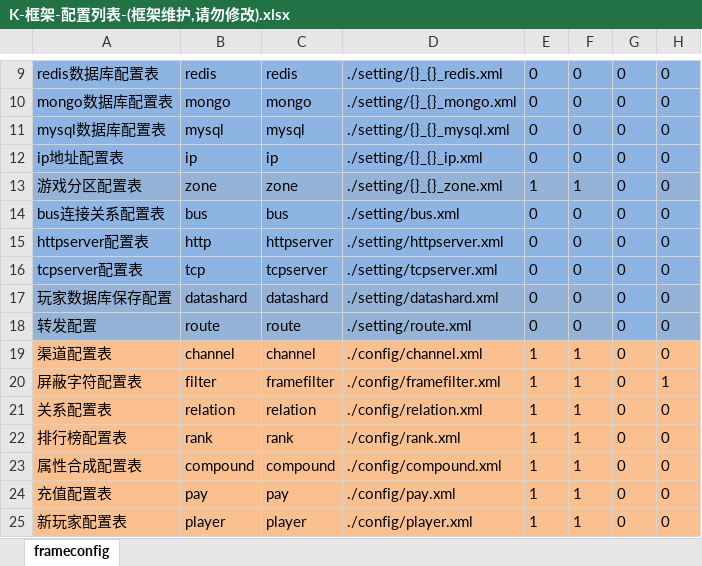
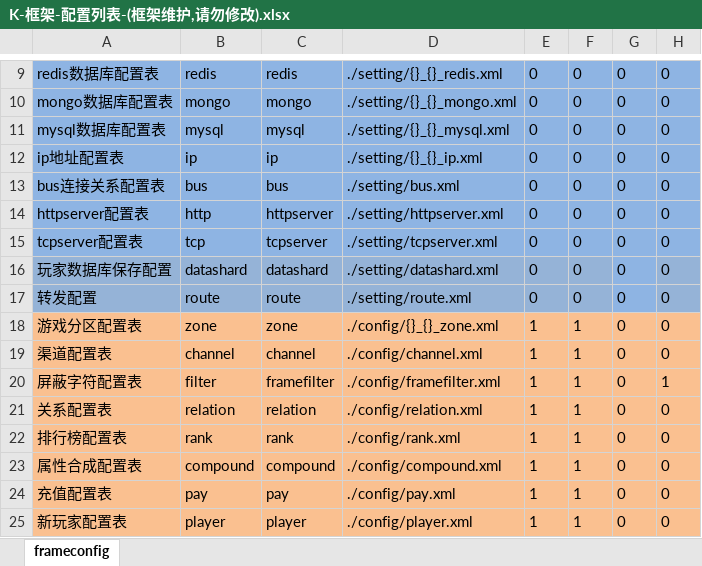
Before and after one commit to lori227/KFrame, an Excel workbook: _resource/excel/table/K-框架-配置列表-(框架维护,请勿修改).xlsx, sheet frameconfig, drawn as a sheet; only a part is shown, gaps mark what is left out; values as stored, in another font and other column widths than the file's, no borders; removed rows and columns are numbered as before the commit, all else as after; the diff names each change by its address in the sheet, - before the commit and + after, or states it on an @@ line.

```diff
--- a/_resource/excel/table/K-框架-配置列表-(框架维护,请勿修改).xlsx (sheet frameconfig)
+++ b/_resource/excel/table/K-框架-配置列表-(框架维护,请勿修改).xlsx (sheet frameconfig)
-row 13: 游戏分区配置表 | zone | zone | ./setting/{}_{}_zone.xml | 1 | 1 | 0 | 0
+row 18: 游戏分区配置表 | zone | zone | ./config/{}_{}_zone.xml | 1 | 1 | 0 | 0
```
Also changed, not shown: 11 other files.
